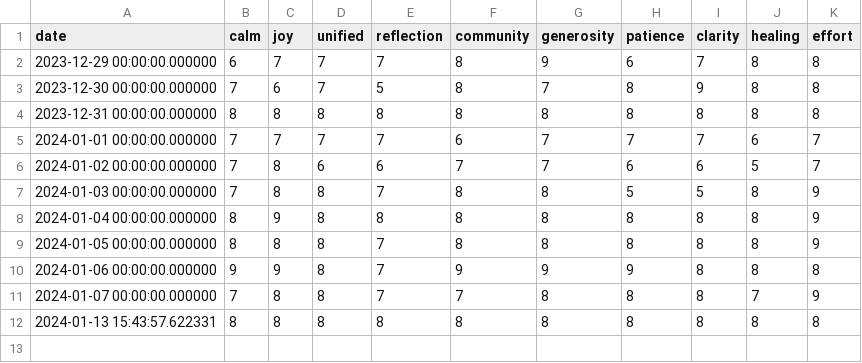
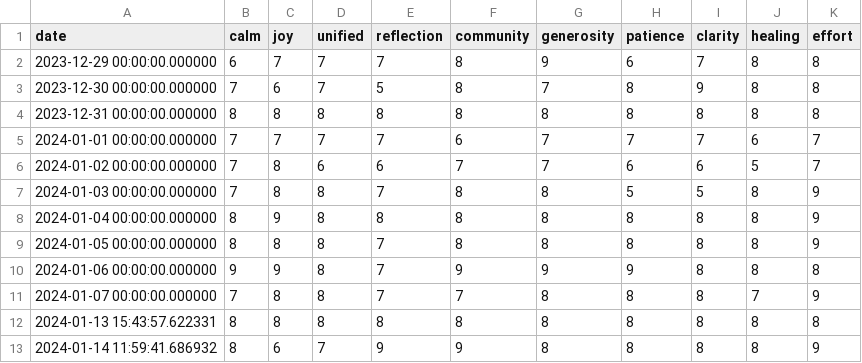
Before and after one commit to aiur-adept/pyhealthmon, a CSV file: health.csv, drawn as a sheet.

Commit message:
another day, another entry

```diff
--- a/health.csv
+++ b/health.csv
@@ -12 +12,2 @@ date,calm,joy,unified,reflection,community,generosity,patience,clarity,healing,e
 2024-01-13 15:43:57.622331,8,8,8,8,8,8,8,8,8,8
+2024-01-14 11:59:41.686932,8,6,7,9,9,8,8,8,8,9
```
